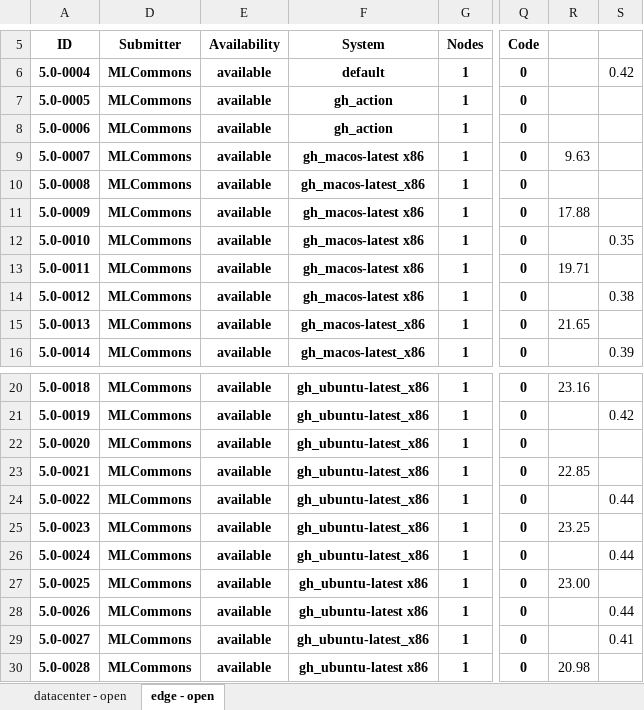
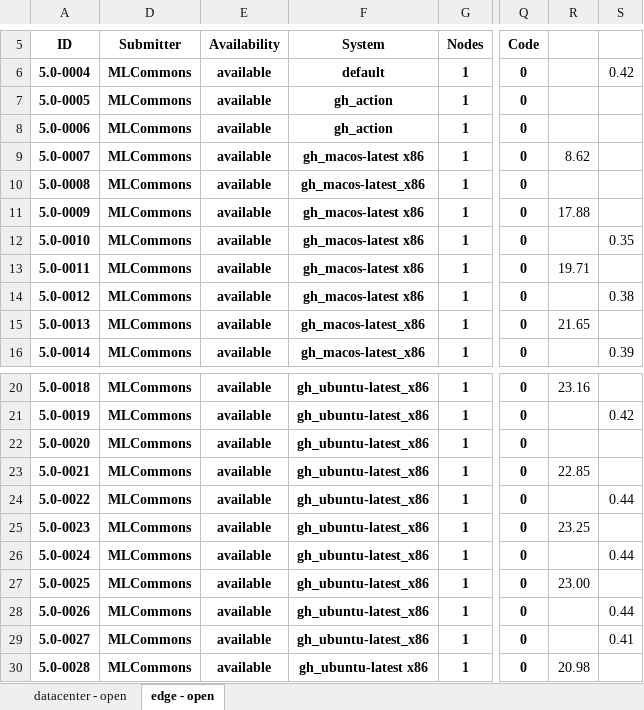
Before and after one commit to mlcommons/mlperf_inference_test_submissions_v5.0, an Excel workbook: summary.xlsx, sheet edge - open, drawn as a sheet; only a part is shown, gaps mark what is left out; values as stored, in another font and other column widths than the file's, no borders; conditional formats not drawn; the diff names each change by its address in the sheet, - before the commit and + after, or states it on an @@ line.

Commit message:
Updated results summary [skip ci]

```diff
--- a/summary.xlsx (sheet edge - open)
+++ b/summary.xlsx (sheet edge - open)
-R9: 9.63
+R9: 8.62
-F27:F28 (System): gh_ubuntu-latest x86
+F27:F28 (System): gh_ubuntu-latest_x86
```
Also changed, not shown: 5 other files.
